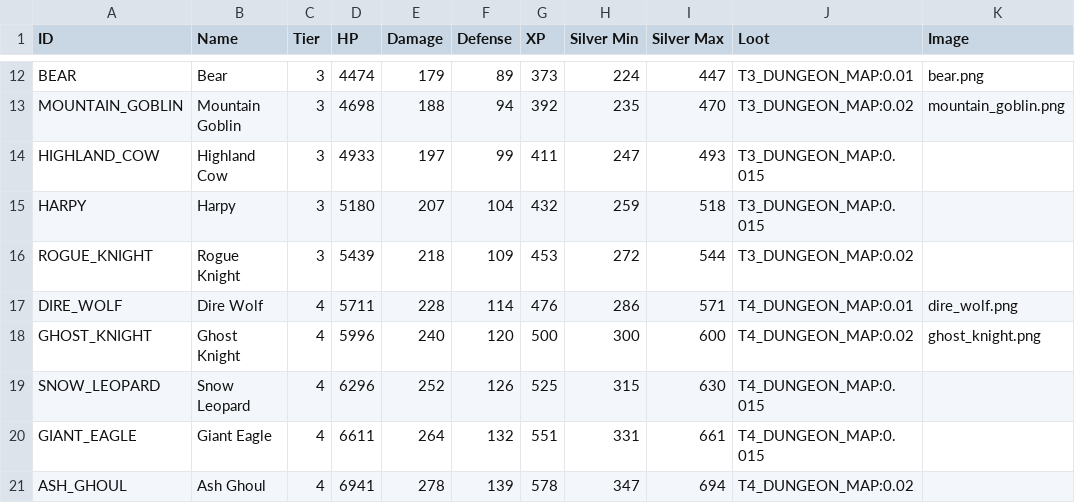
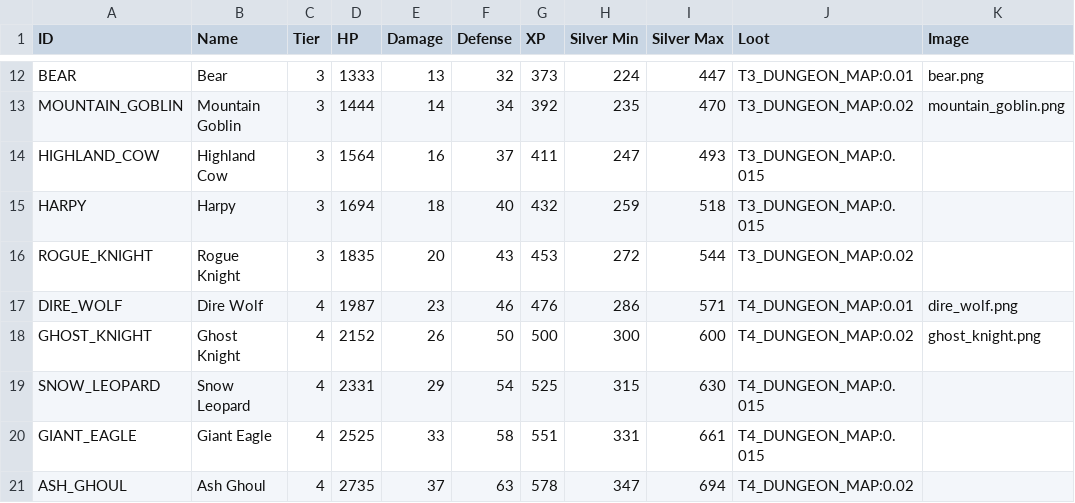
Before and after one commit to DarkDragonEDC/eternalidle, a CSV file: server/combat_mobs.csv, drawn as a sheet; only a part is shown, gaps mark what is left out; the diff covers the shown part only; the diff names each change by its address in the sheet, - before the commit and + after, or states it on an @@ line.

```diff
--- a/server/combat_mobs.csv
+++ b/server/combat_mobs.csv
-D12 (HP): 4474
+D12 (HP): 1333
-E12 (Damage): 179
+E12 (Damage): 13
-F12 (Defense): 89
+F12 (Defense): 32
-D13 (HP): 4698
+D13 (HP): 1444
-E13 (Damage): 188
+E13 (Damage): 14
-F13 (Defense): 94
+F13 (Defense): 34
-D14 (HP): 4933
+D14 (HP): 1564
-E14 (Damage): 197
+E14 (Damage): 16
-F14 (Defense): 99
+F14 (Defense): 37
-D15 (HP): 5180
+D15 (HP): 1694
-E15 (Damage): 207
+E15 (Damage): 18
-F15 (Defense): 104
+F15 (Defense): 40
-D16 (HP): 5439
+D16 (HP): 1835
-E16 (Damage): 218
+E16 (Damage): 20
-F16 (Defense): 109
+F16 (Defense): 43
-D17 (HP): 5711
+D17 (HP): 1987
-E17 (Damage): 228
+E17 (Damage): 23
-F17 (Defense): 114
+F17 (Defense): 46
-D18 (HP): 5996
+D18 (HP): 2152
-E18 (Damage): 240
+E18 (Damage): 26
-F18 (Defense): 120
+F18 (Defense): 50
-D19 (HP): 6296
+D19 (HP): 2331
-E19 (Damage): 252
+E19 (Damage): 29
-F19 (Defense): 126
+F19 (Defense): 54
-D20 (HP): 6611
+D20 (HP): 2525
-E20 (Damage): 264
+E20 (Damage): 33
-F20 (Defense): 132
+F20 (Defense): 58
-D21 (HP): 6941
+D21 (HP): 2735
-E21 (Damage): 278
+E21 (Damage): 37
-F21 (Defense): 139
+F21 (Defense): 63
```
Also changed, not shown: 117 edited cells elsewhere in this file, 2 other files.
